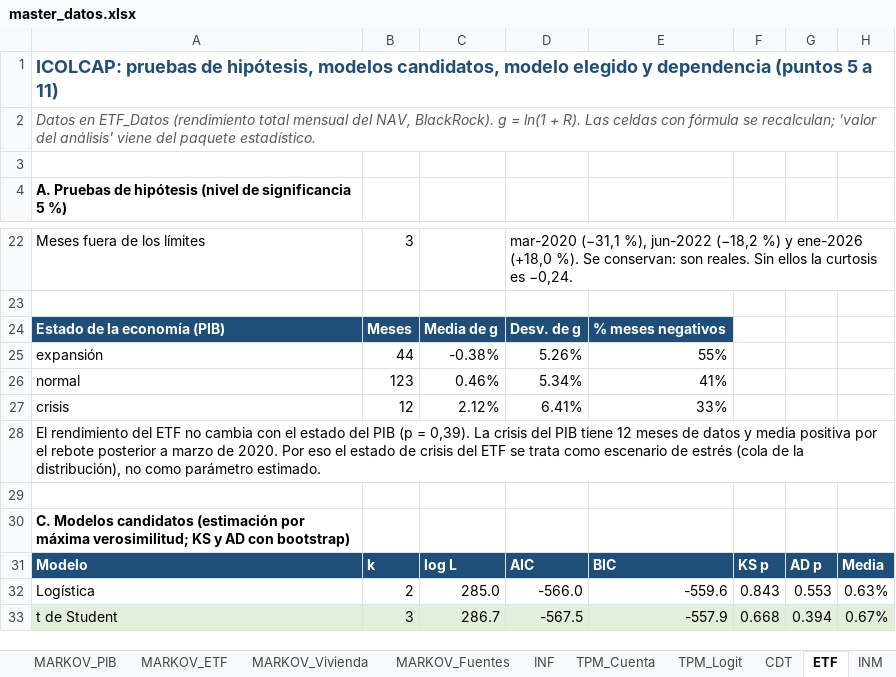
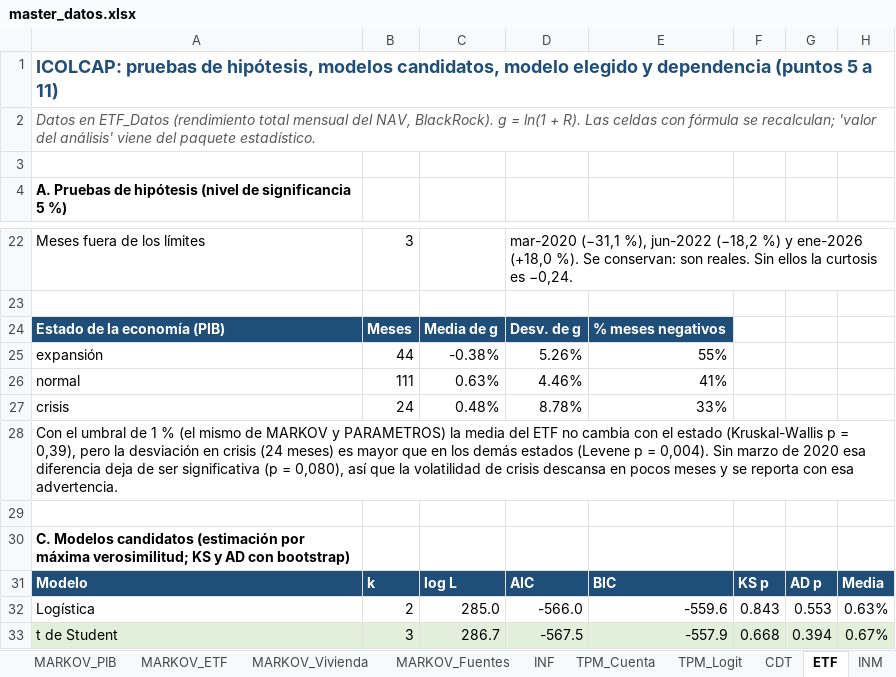
Before and after one commit to Samuek9/trabajo-final-simulacion, an Excel workbook: data/master_datos.xlsx, sheet ETF, drawn as a sheet; only a part is shown, gaps mark what is left out; values as stored, in another font and other column widths than the file's, no borders; charts and pictures not drawn; the diff names each change by its address in the sheet, - before the commit and + after, or states it on an @@ line.

```diff
--- a/data/master_datos.xlsx (sheet ETF)
+++ b/data/master_datos.xlsx (sheet ETF)
-B26: 123
+B26: 111
-C26: 0.46%
+C26: 0.63%
-D26: 5.34%
+D26: 4.46%
-B27: 12
+B27: 24
-C27: 2.12%
+C27: 0.48%
-D27: 6.41%
+D27: 8.78%
-A28: El rendimiento del ETF no cambia con el estado del PIB (p = 0,39). La crisis del PIB tiene 12 meses de datos y media positiva por el rebote posterior a marzo de 2020. Por eso el estado de crisis del ETF se trata como escenario de estrés (cola de la distribución), no como parámetro estimado.
+A28: Con el umbral de 1 % (el mismo de MARKOV y PARAMETROS) la media del ETF no cambia con el estado (Kruskal-Wallis p = 0,39), pero la desviación en crisis (24 meses) es mayor que en los demás estados (Levene p = 0,004). Sin marzo de 2020 esa diferencia deja de ser significativa (p = 0,080), así que la volatilidad de crisis descansa en pocos meses y se reporta con esa advertencia.
```
Also changed, not shown: sheet PIB, sheet FUENTES, sheet PARAMETROS, charts or pictures, 9 other files.
